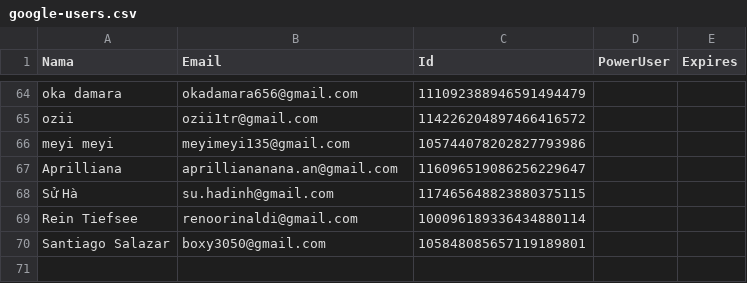
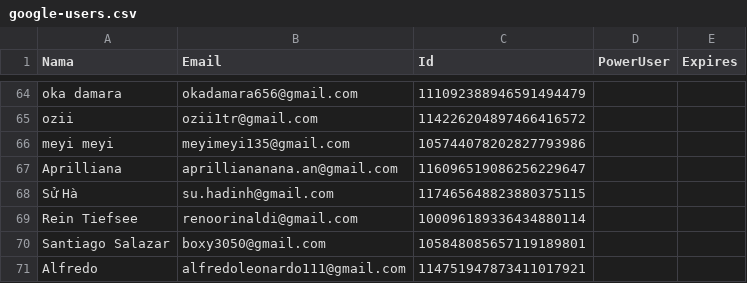
Before and after one commit to rebeatproject/AuditionMusic5, a CSV file: data/google-users.csv, drawn as a sheet; only a part is shown, gaps mark what is left out.

Commit message:
log: google Alfredo

```diff
--- a/data/google-users.csv
+++ b/data/google-users.csv
@@ -70 +70,2 @@ Rein Tiefsee,renoorinaldi@gmail.com,100096189336434880114
 Santiago Salazar,boxy3050@gmail.com,105848085657119189801
+Alfredo,alfredoleonardo111@gmail.com,114751947873411017921
```
